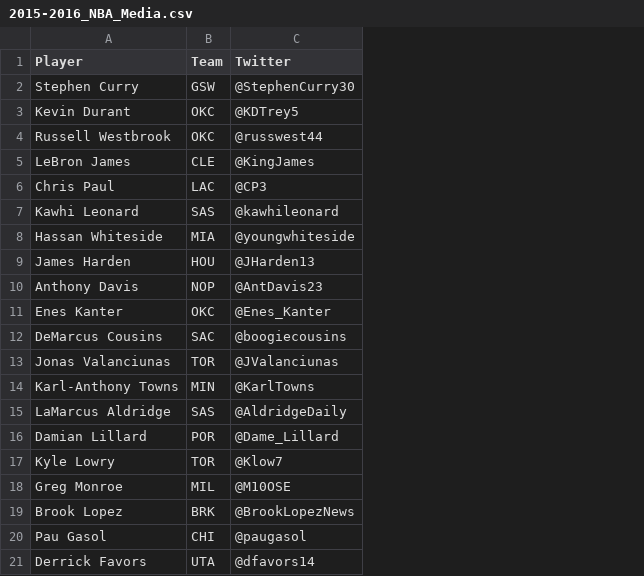
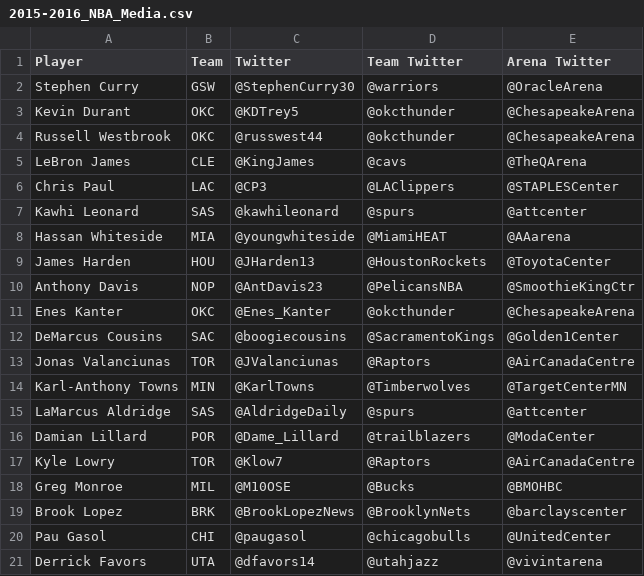
Before and after one commit to zmaybury/91-514-f16-project, a CSV file: data/2015-2016_NBA_Media.csv, drawn as a sheet; the diff names each change by its address in the sheet, - before the commit and + after, or states it on an @@ line.

Commit message:
Updated Media CSV with additional twitter handles

```diff
--- a/data/2015-2016_NBA_Media.csv
+++ b/data/2015-2016_NBA_Media.csv
+column D (Team Twitter), rows 2-21: @warriors | @okcthunder | @okcthunder | @cavs | @LAClippers | @spurs | @MiamiHEAT | @HoustonRockets | @PelicansNBA | @okcthunder | @SacramentoKings | @Raptors | @Timberwolves | @spurs | @trailblazers | @Raptors | @Bucks | @BrooklynNets | @chicagobulls | @utahjazz
+column E (Arena Twitter), rows 2-21: @OracleArena | @ChesapeakeArena | @ChesapeakeArena | @TheQArena | @STAPLESCenter | @attcenter | @AAarena | @ToyotaCenter | @SmoothieKingCtr | @ChesapeakeArena | @Golden1Center | @AirCanadaCentre | @TargetCenterMN | @attcenter | @ModaCenter | @AirCanadaCentre | @BMOHBC | @barclayscenter | @UnitedCenter | @vivintarena
```
